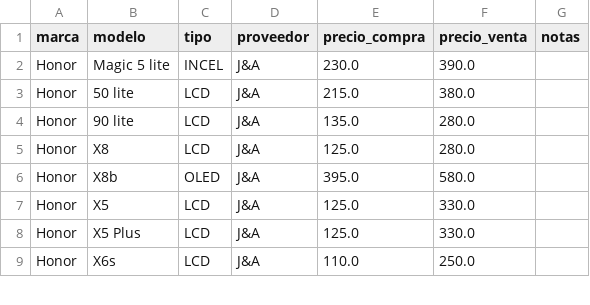
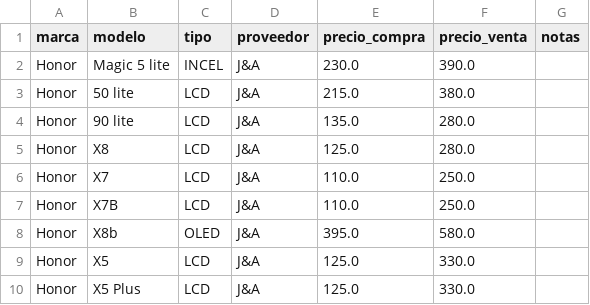
Before and after one commit to scz-red/lupo.lat, a CSV file: precios/data/ja.csv, drawn as a sheet; only a part is shown; the shorter side is filled out with more unchanged rows; the diff covers the shown part only.

Commit message:
Update ja.csv

```diff
--- a/precios/data/ja.csv
+++ b/precios/data/ja.csv
@@ -5,2 +5,4 @@ Honor,90 lite,LCD,J&A,135.0,280.0,
 Honor,X8,LCD,J&A,125.0,280.0,
+Honor,X7,LCD,J&A,110.0,250.0,
+Honor,X7B,LCD,J&A,110.0,250.0,
 Honor,X8b,OLED,J&A,395.0,580.0,
```
Also changed, not shown: 16 added rows and 2 edited cells elsewhere in this file.
